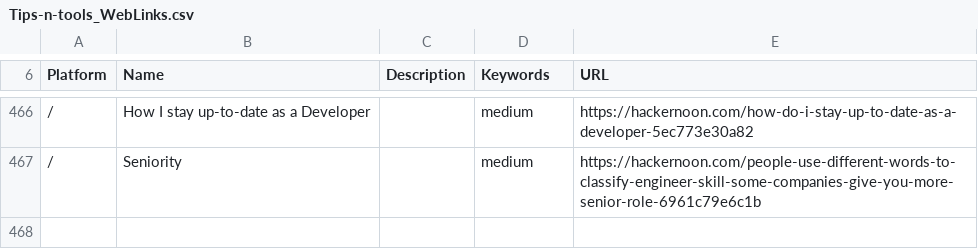
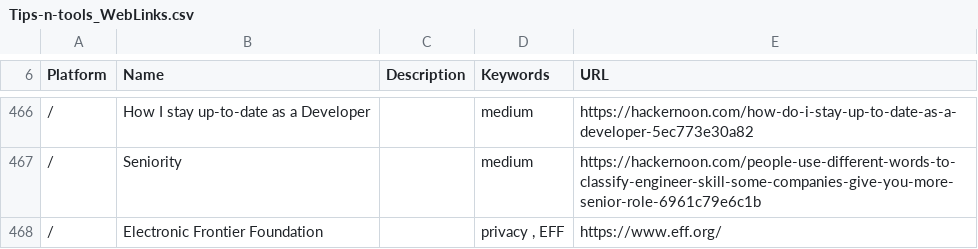
Before and after one commit to vaginessa/Tips-n-tools, a CSV file: webz/Tips-n-tools_WebLinks.csv, drawn as a sheet; only a part is shown, gaps mark what is left out; the diff names each change by its address in the sheet, - before the commit and + after, or states it on an @@ line.

```diff
--- a/webz/Tips-n-tools_WebLinks.csv
+++ b/webz/Tips-n-tools_WebLinks.csv
+row 468: / | Electronic Frontier Foundation |  | privacy , EFF | https://www.eff.org/
```
Also changed, not shown: toolz/Tips-n-tools_Tools.csv, 4 other files.
